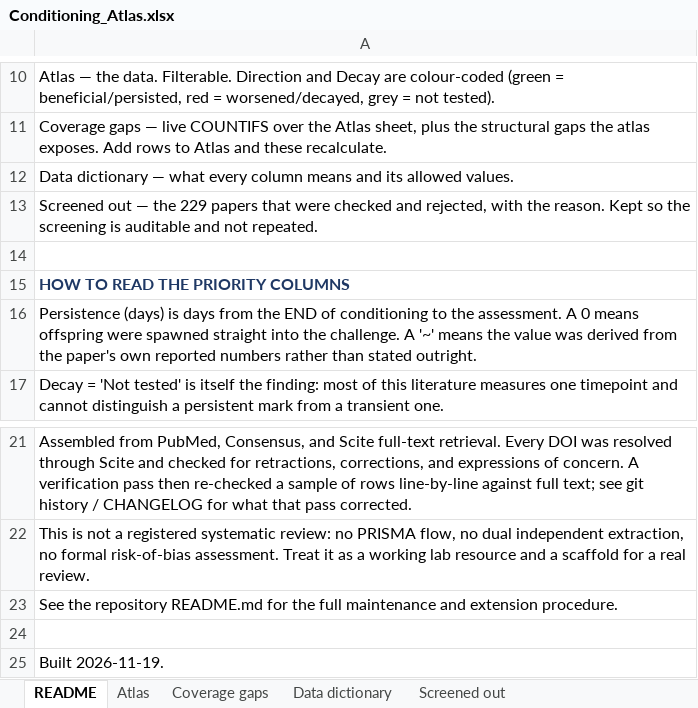
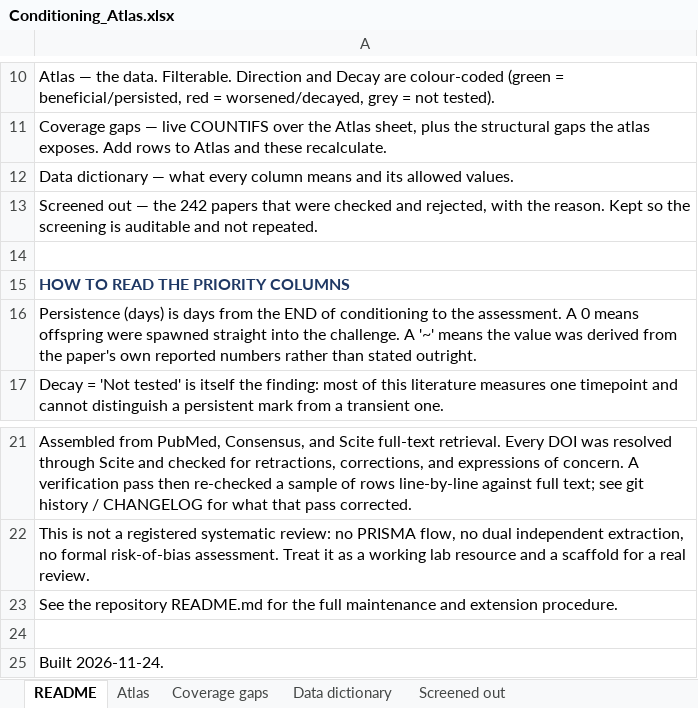
Before and after one commit to sr320/conditioning-atlas, an Excel workbook: Conditioning_Atlas.xlsx, sheet README, drawn as a sheet; only a part is shown, gaps mark what is left out; values as stored, in another font and other column widths than the file's, no borders; the diff names each change by its address in the sheet, - before the commit and + after, or states it on an @@ line.

```diff
--- a/Conditioning_Atlas.xlsx (sheet README)
+++ b/Conditioning_Atlas.xlsx (sheet README)
-A13: …— the 229 papers that…
+A13: …— the 242 papers that…
-A25: Built 2026-11-19.
+A25: Built 2026-11-24.
```
Also changed, not shown: sheet Screened out, 17 other files.
